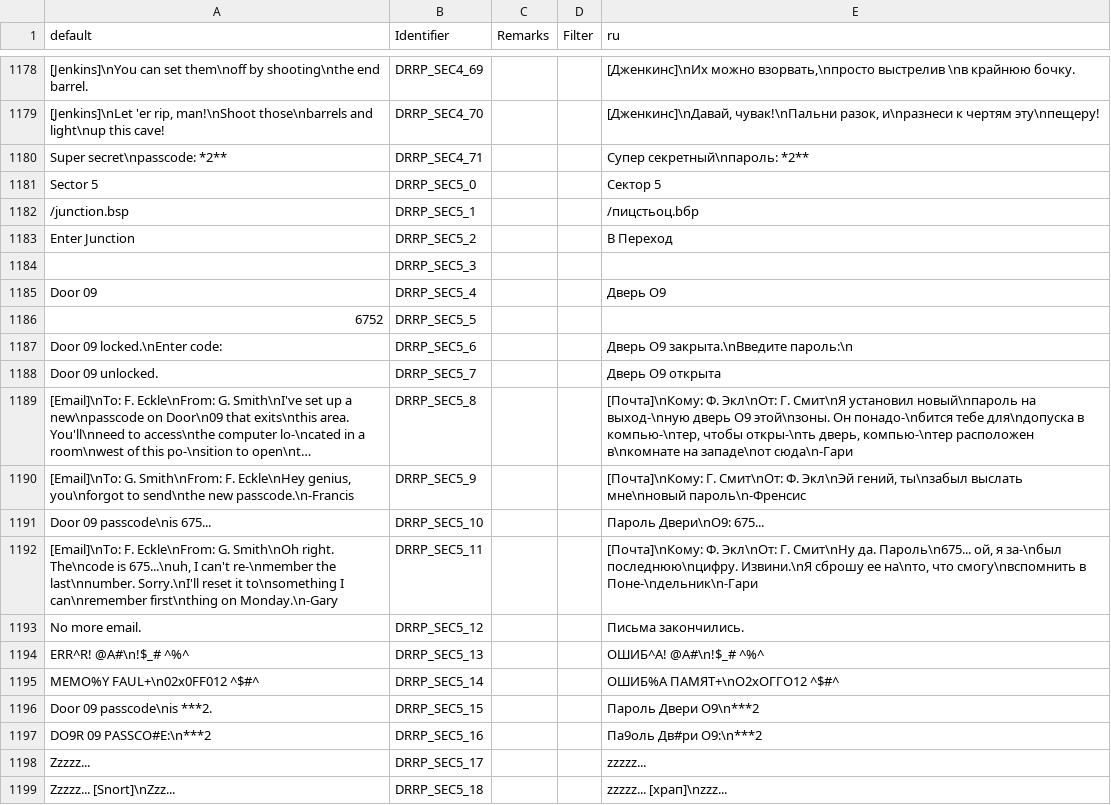
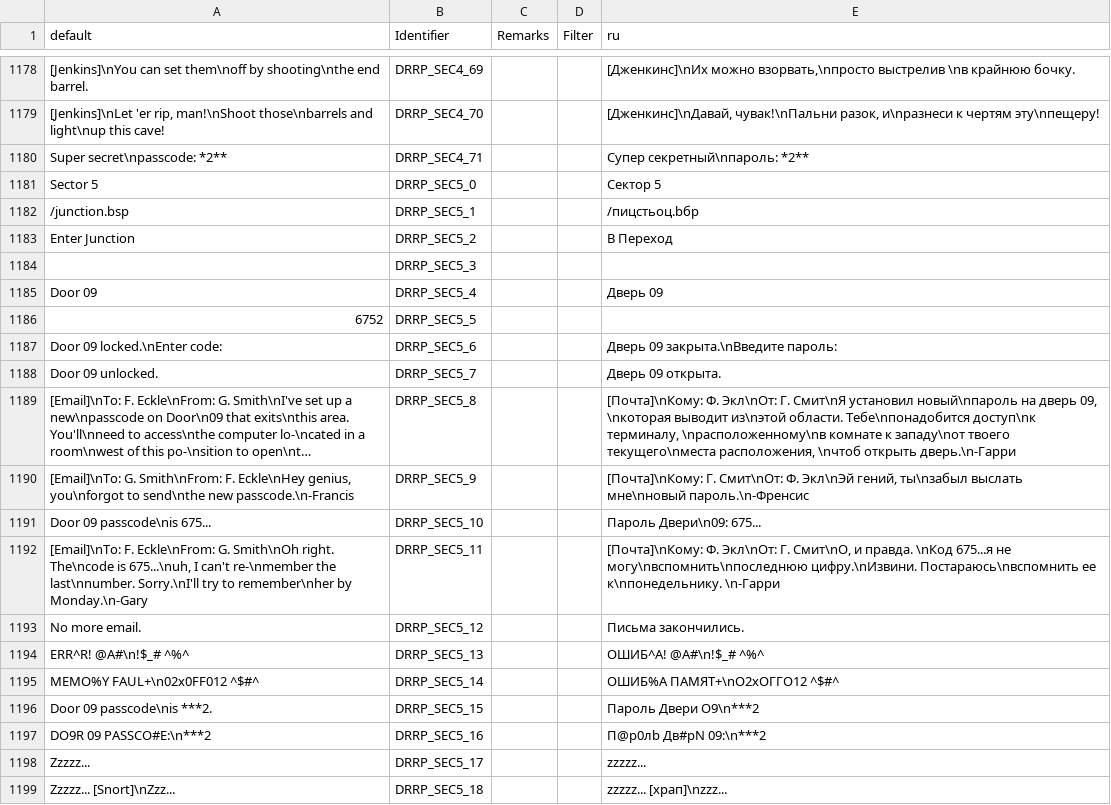
Before and after one commit to DRRP-Team/DRRP, a CSV file: LANGUAGE.CSV, drawn as a sheet; only a part is shown, gaps mark what is left out; long unchanged cells end in …; the diff covers the shown part only; the diff names each change by its address in the sheet, - before the commit and + after, or states it on an @@ line.

```diff
--- a/LANGUAGE.CSV
+++ b/LANGUAGE.CSV
-E1185 (ru): Дверь О9
+E1185 (ru): Дверь 09
-E1187 (ru): Дверь О9 закрыта.\nВведите пароль:\n
+E1187 (ru): Дверь 09 закрыта.\nВведите пароль:
-E1188 (ru): Дверь О9 открыта
+E1188 (ru): Дверь 09 открыта.
-E1189 (ru): …новый\nпароль на выход-\nную дверь О9 этой\nзоны. Он понадо-\nбится тебе для\nдопуска в компью-\nтер, чтобы откры-\nть дверь, компью-\nтер расположен в\nкомнате на западе\nот сюда\n-Гари
+E1189 (ru): …новый\nпароль на дверь 09, \nкоторая выводит из\nэтой области. Тебе\nпонадобится доступ\nк терминалу, \nрасположенному\nв комнате к западу\nот твоего текущего\nместа расположения, \nчтоб открыть дверь.\n-Гарри
-E1190 (ru): …выслать мне\nновый пароль\n-Френсис
+E1190 (ru): …выслать мне\nновый пароль.\n-Френсис
-E1191 (ru): Пароль Двери\nО9: 675...
+E1191 (ru): Пароль Двери\n09: 675...
-A1192 (default): …last\nnumber. Sorry.\nI'll reset it to\nsomething I can\nremember first\nthing on Monday.\n-Gary
+A1192 (default): …last\nnumber. Sorry.\nI'll try to remember\nher by Monday.\n-Gary
-E1192 (ru): …Экл\nОт: Г. Смит\nНу да. Пароль\n675... ой, я за-\nбыл последнюю\nцифру. Извини.\nЯ сброшу ее на\nто, что смогу\nвспомнить в Поне-\nдельник\n-Гари
+E1192 (ru): …Экл\nОт: Г. Смит\nО, и правда. \nКод 675...я не могу\nвспомнить\nпоследнюю цифру.\nИзвини. Постараюсь\nвспомнить ее к\nпонедельнику. \n-Гарри
-E1197 (ru): Па9оль Дв#ри О9:\n***2
+E1197 (ru): П@р0лb Дв#рN 09:\n***2
```
Also changed, not shown: 76 edited cells elsewhere in this file, 2 other files.
